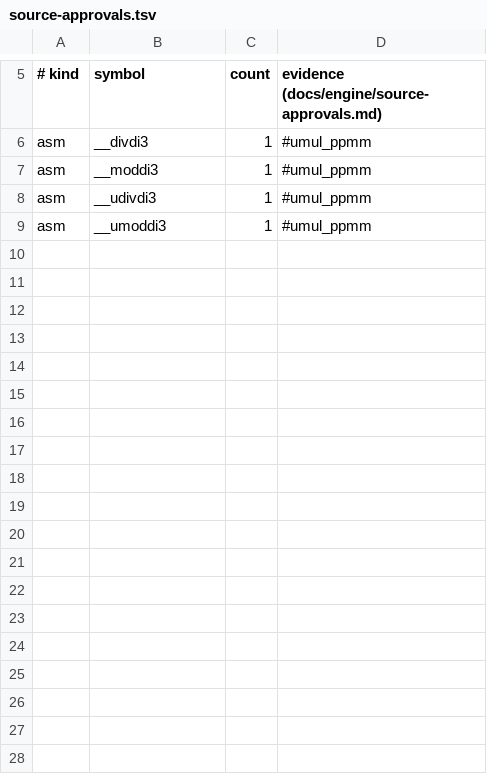
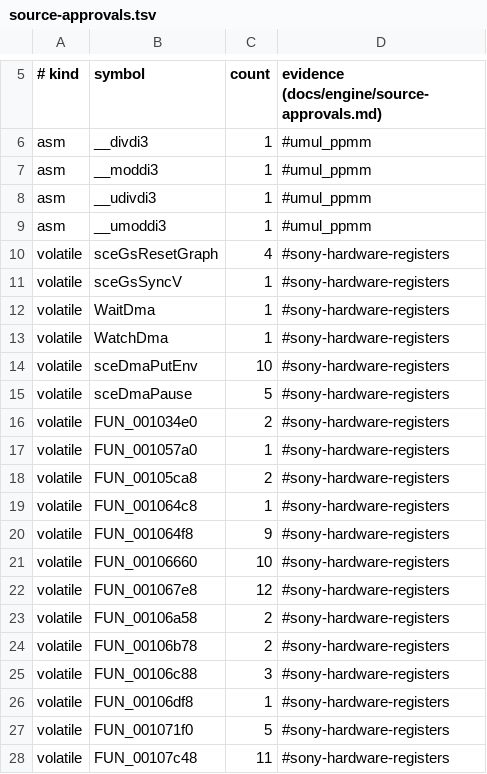
Before and after one commit to crashbashash/DW4_Decomp, a TSV file: config/source-approvals.tsv, drawn as a sheet; only a part is shown, gaps mark what is left out; the diff covers the shown part only.

```diff
--- a/config/source-approvals.tsv
+++ b/config/source-approvals.tsv
@@ -9 +9,20 @@ asm	__udivdi3	1	#umul_ppmm
 asm	__umoddi3	1	#umul_ppmm
+volatile	sceGsResetGraph	4	#sony-hardware-registers
+volatile	sceGsSyncV	1	#sony-hardware-registers
+volatile	WaitDma	1	#sony-hardware-registers
+volatile	WatchDma	1	#sony-hardware-registers
+volatile	sceDmaPutEnv	10	#sony-hardware-registers
+volatile	sceDmaPause	5	#sony-hardware-registers
+volatile	FUN_001034e0	2	#sony-hardware-registers
+volatile	FUN_001057a0	1	#sony-hardware-registers
+volatile	FUN_00105ca8	2	#sony-hardware-registers
+volatile	FUN_001064c8	1	#sony-hardware-registers
+volatile	FUN_001064f8	9	#sony-hardware-registers
+volatile	FUN_00106660	10	#sony-hardware-registers
+volatile	FUN_001067e8	12	#sony-hardware-registers
+volatile	FUN_00106a58	2	#sony-hardware-registers
+volatile	FUN_00106b78	2	#sony-hardware-registers
+volatile	FUN_00106c88	3	#sony-hardware-registers
+volatile	FUN_00106df8	1	#sony-hardware-registers
+volatile	FUN_001071f0	5	#sony-hardware-registers
+volatile	FUN_00107c48	11	#sony-hardware-registers
```
Also changed, not shown: 16 added rows elsewhere in this file, data/check-categories.tsv, 7 other files.
